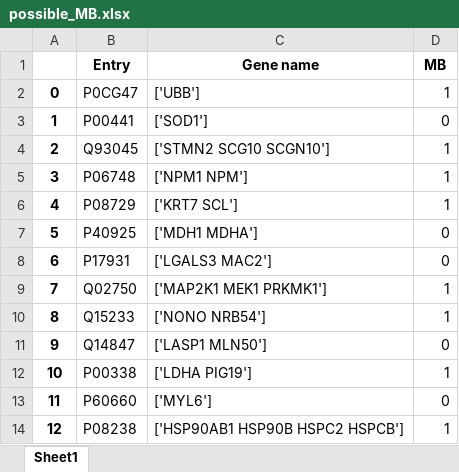
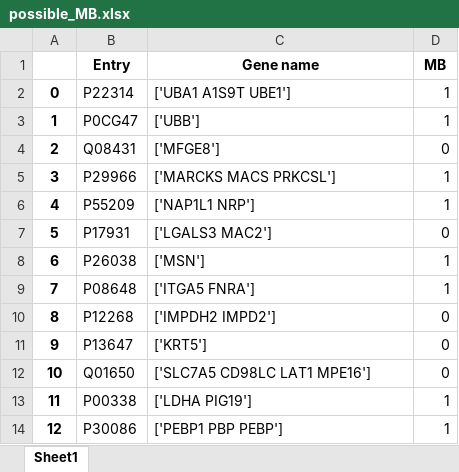
Before and after one commit to SimonasJocys/MB_selector3000, an Excel workbook: Prediction/possible_MB.xlsx, sheet Sheet1, drawn as a sheet; only a part is shown; values as stored, in another font and other column widths than the file's, no borders; the diff covers the shown part only; the diff names each change by its address in the sheet, - before the commit and + after, or states it on an @@ line.

```diff
--- a/Prediction/possible_MB.xlsx (sheet Sheet1)
+++ b/Prediction/possible_MB.xlsx (sheet Sheet1)
-B2 (Entry): P0CG47
+B2 (Entry): P22314
-C2 (Gene name): ['UBB']
+C2 (Gene name): ['UBA1 A1S9T UBE1']
-B3 (Entry): P00441
+B3 (Entry): P0CG47
-C3 (Gene name): ['SOD1']
+C3 (Gene name): ['UBB']
-D3 (MB): 0
+D3 (MB): 1
-B4 (Entry): Q93045
+B4 (Entry): Q08431
-C4 (Gene name): ['STMN2 SCG10 SCGN10']
+C4 (Gene name): ['MFGE8']
-D4 (MB): 1
+D4 (MB): 0
-B5 (Entry): P06748
+B5 (Entry): P29966
-C5 (Gene name): ['NPM1 NPM']
+C5 (Gene name): ['MARCKS MACS PRKCSL']
-B6 (Entry): P08729
+B6 (Entry): P55209
-C6 (Gene name): ['KRT7 SCL']
+C6 (Gene name): ['NAP1L1 NRP']
-B7 (Entry): P40925
+B7 (Entry): P17931
-C7 (Gene name): ['MDH1 MDHA']
+C7 (Gene name): ['LGALS3 MAC2']
-B8 (Entry): P17931
+B8 (Entry): P26038
-C8 (Gene name): ['LGALS3 MAC2']
+C8 (Gene name): ['MSN']
-D8 (MB): 0
+D8 (MB): 1
-B9 (Entry): Q02750
+B9 (Entry): P08648
-C9 (Gene name): ['MAP2K1 MEK1 PRKMK1']
+C9 (Gene name): ['ITGA5 FNRA']
-B10 (Entry): Q15233
+B10 (Entry): P12268
-C10 (Gene name): ['NONO NRB54']
+C10 (Gene name): ['IMPDH2 IMPD2']
-D10 (MB): 1
+D10 (MB): 0
-B11 (Entry): Q14847
+B11 (Entry): P13647
-C11 (Gene name): ['LASP1 MLN50']
+C11 (Gene name): ['KRT5']
-B12 (Entry): P00338
+B12 (Entry): Q01650
-C12 (Gene name): ['LDHA PIG19']
+C12 (Gene name): ['SLC7A5 CD98LC LAT1 MPE16']
-D12 (MB): 1
+D12 (MB): 0
-B13 (Entry): P60660
+B13 (Entry): P00338
-C13 (Gene name): ['MYL6']
+C13 (Gene name): ['LDHA PIG19']
-D13 (MB): 0
+D13 (MB): 1
-B14 (Entry): P08238
+B14 (Entry): P30086
-C14 (Gene name): ['HSP90AB1 HSP90B HSPC2 HSPCB']
+C14 (Gene name): ['PEBP1 PBP PEBP']
```
Also changed, not shown: 810 edited cells elsewhere in this sheet, 9 other files.
